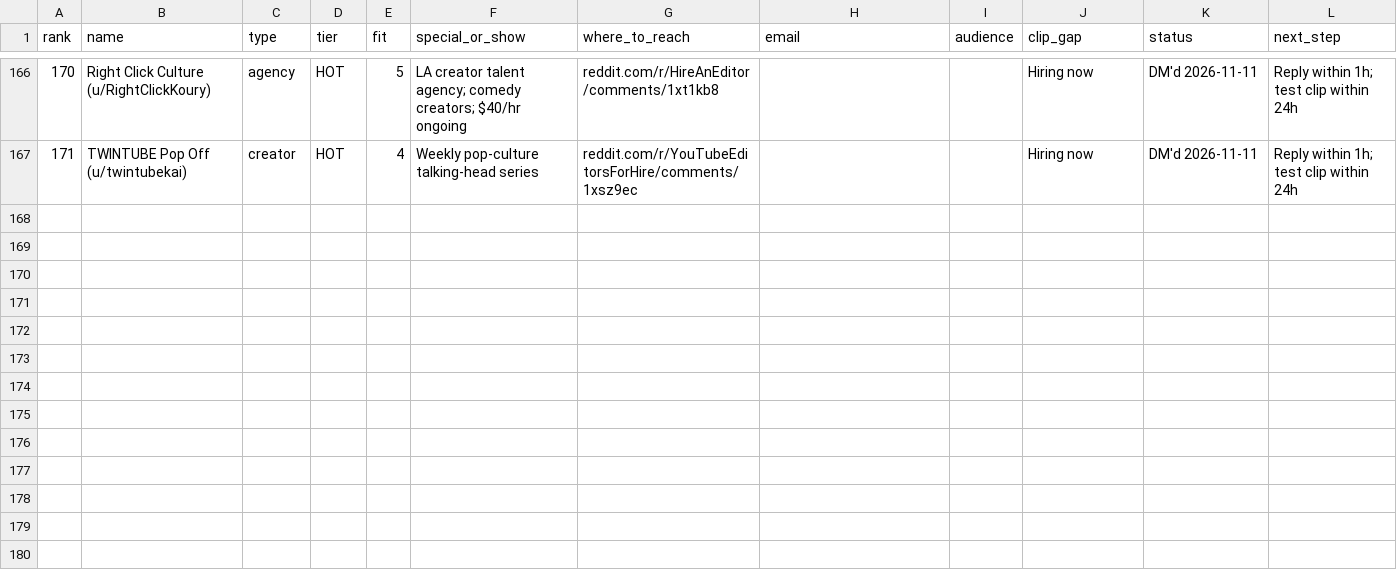
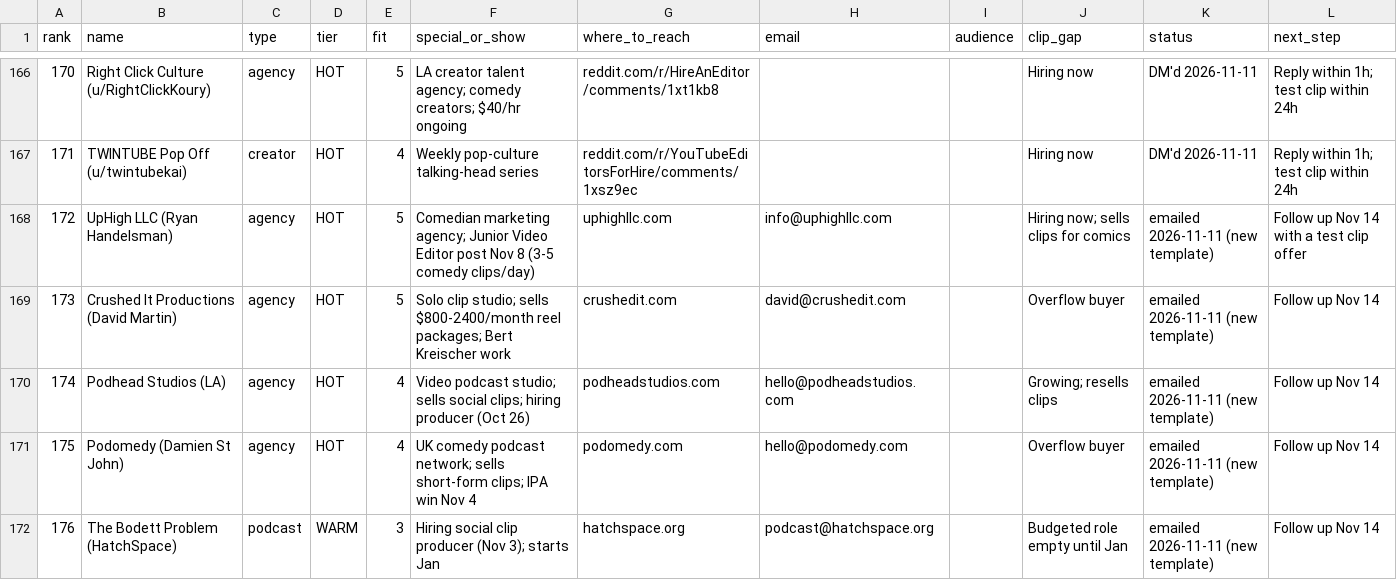
Before and after one commit to amdadmaui-beep/auto-aesprites, a CSV file: outreach/prospects.csv, drawn as a sheet; only a part is shown, gaps mark what is left out; the diff names each change by its address in the sheet, - before the commit and + after, or states it on an @@ line.

```diff
--- a/outreach/prospects.csv
+++ b/outreach/prospects.csv
+row 168: 172 | UpHigh LLC (Ryan Handelsman) | agency | HOT | 5 | Comedian marketing agency; Junior Video Editor post Nov 8 (3-5 comedy clips/day) | uphighllc.com | info@uphighllc.com |  | Hiring now; sells clips for comics | emailed 2026-11-11 (new template) | Follow up Nov 14 with a test clip offer
+row 169: 173 | Crushed It Productions (David Martin) | agency | HOT | 5 | Solo clip studio; sells $800-2400/month reel packages; Bert Kreischer work | crushedit.com | david@crushedit.com |  | Overflow buyer | emailed 2026-11-11 (new template) | Follow up Nov 14
+row 170: 174 | Podhead Studios (LA) | agency | HOT | 4 | Video podcast studio; sells social clips; hiring producer (Oct 26) | podheadstudios.com | hello@podheadstudios.com |  | Growing; resells clips | emailed 2026-11-11 (new template) | Follow up Nov 14
+row 171: 175 | Podomedy (Damien St John) | agency | HOT | 4 | UK comedy podcast network; sells short-form clips; IPA win Nov 4 | podomedy.com | hello@podomedy.com |  | Overflow buyer | emailed 2026-11-11 (new template) | Follow up Nov 14
+row 172: 176 | The Bodett Problem (HatchSpace) | podcast | WARM | 3 | Hiring social clip producer (Nov 3); starts Jan | hatchspace.org | podcast@hatchspace.org |  | Budgeted role empty until Jan | emailed 2026-11-11 (new template) | Follow up Nov 14
```
